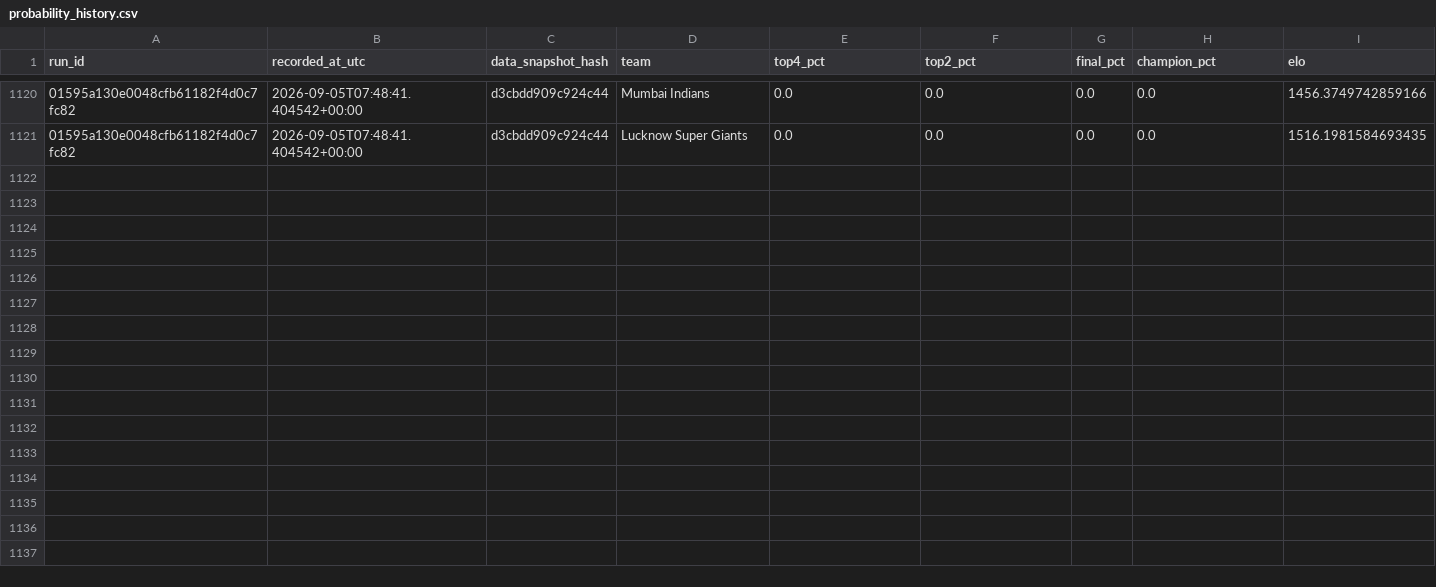
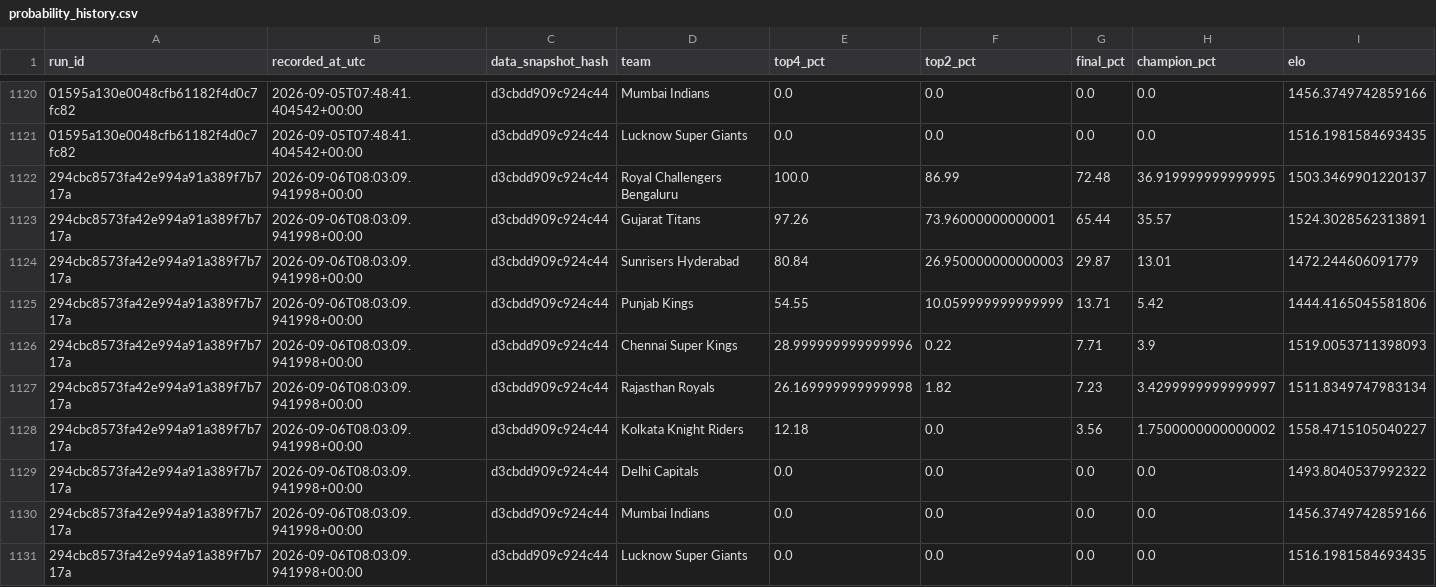
Before and after one commit to Vatsalsrivastava1209/IPL-Predictor, a CSV file: outputs/probability_history.csv, drawn as a sheet; only a part is shown, gaps mark what is left out; the diff names each change by its address in the sheet, - before the commit and + after, or states it on an @@ line.

```diff
--- a/outputs/probability_history.csv
+++ b/outputs/probability_history.csv
+row 1122: 294cbc8573fa42e994a91a389f7b717a | 2026-09-06T08:03:09.941998+00:00 | d3cbdd909c924c44 | Royal Challengers Bengaluru | 100.0 | 86.99 | 72.48 | 36.919999999999995 | 1503.3469901220137
+row 1123: 294cbc8573fa42e994a91a389f7b717a | 2026-09-06T08:03:09.941998+00:00 | d3cbdd909c924c44 | Gujarat Titans | 97.26 | 73.96000000000001 | 65.44 | 35.57 | 1524.3028562313891
+row 1124: 294cbc8573fa42e994a91a389f7b717a | 2026-09-06T08:03:09.941998+00:00 | d3cbdd909c924c44 | Sunrisers Hyderabad | 80.84 | 26.950000000000003 | 29.87 | 13.01 | 1472.244606091779
+row 1125: 294cbc8573fa42e994a91a389f7b717a | 2026-09-06T08:03:09.941998+00:00 | d3cbdd909c924c44 | Punjab Kings | 54.55 | 10.059999999999999 | 13.71 | 5.42 | 1444.4165045581806
+row 1126: 294cbc8573fa42e994a91a389f7b717a | 2026-09-06T08:03:09.941998+00:00 | d3cbdd909c924c44 | Chennai Super Kings | 28.999999999999996 | 0.22 | 7.71 | 3.9 | 1519.0053711398093
+row 1127: 294cbc8573fa42e994a91a389f7b717a | 2026-09-06T08:03:09.941998+00:00 | d3cbdd909c924c44 | Rajasthan Royals | 26.169999999999998 | 1.82 | 7.23 | 3.4299999999999997 | 1511.8349747983134
+row 1128: 294cbc8573fa42e994a91a389f7b717a | 2026-09-06T08:03:09.941998+00:00 | d3cbdd909c924c44 | Kolkata Knight Riders | 12.18 | 0.0 | 3.56 | 1.7500000000000002 | 1558.4715105040227
+row 1129: 294cbc8573fa42e994a91a389f7b717a | 2026-09-06T08:03:09.941998+00:00 | d3cbdd909c924c44 | Delhi Capitals | 0.0 | 0.0 | 0.0 | 0.0 | 1493.8040537992322
+row 1130: 294cbc8573fa42e994a91a389f7b717a | 2026-09-06T08:03:09.941998+00:00 | d3cbdd909c924c44 | Mumbai Indians | 0.0 | 0.0 | 0.0 | 0.0 | 1456.3749742859166
+row 1131: 294cbc8573fa42e994a91a389f7b717a | 2026-09-06T08:03:09.941998+00:00 | d3cbdd909c924c44 | Lucknow Super Giants | 0.0 | 0.0 | 0.0 | 0.0 | 1516.1981584693435
```
Also changed, not shown: outputs/simulation_runs.csv.
